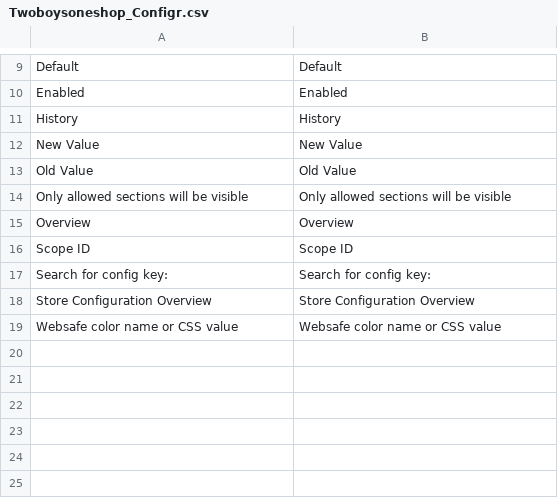
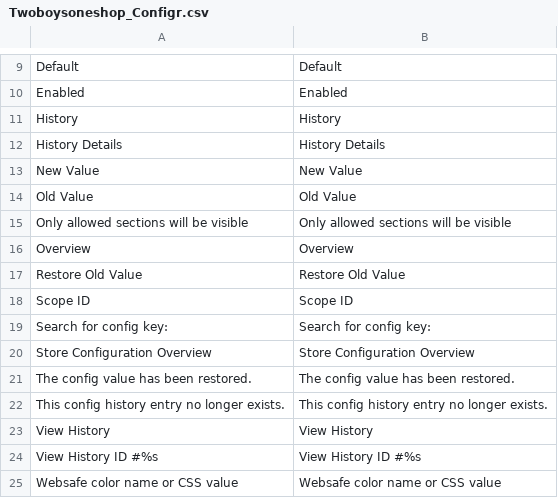
Before and after one commit to 2Boys1Shop/Twoboysoneshop_Configr, a CSV file: app/locale/en_US/Twoboysoneshop_Configr.csv, drawn as a sheet; only a part is shown, gaps mark what is left out; the diff names each change by its address in the sheet, - before the commit and + after, or states it on an @@ line.

```diff
--- a/app/locale/en_US/Twoboysoneshop_Configr.csv
+++ b/app/locale/en_US/Twoboysoneshop_Configr.csv
+row 12: History Details | History Details
+row 17: Restore Old Value | Restore Old Value
+row 21: The config value has been restored. | The config value has been restored.
+row 22: This config history entry no longer exists. | This config history entry no longer exists.
+row 23: View History | View History
+row 24: View History ID #%s | View History ID #%s
```
Also changed, not shown: app/locale/de_DE/Twoboysoneshop_Configr.csv, 8 other files.
